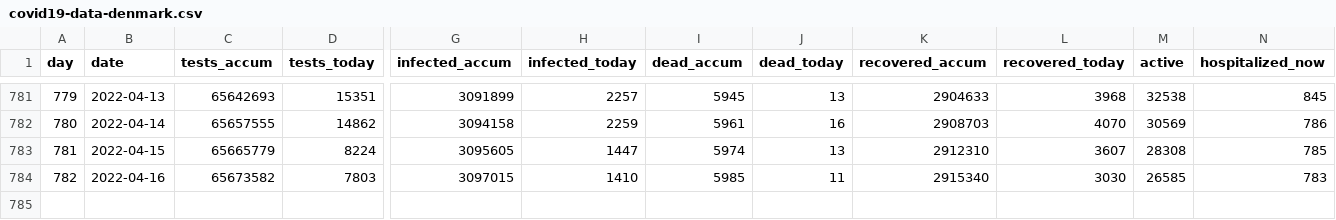
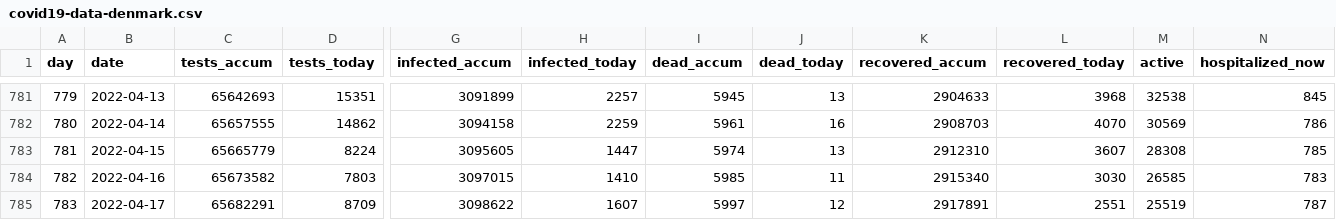
Before and after one commit to xidus/covid-19, a CSV file: covid19-data-denmark.csv, drawn as a sheet; only a part is shown, gaps mark what is left out; rows hold the shown columns only; the diff names each change by its address in the sheet, - before the commit and + after, or states it on an @@ line.

```diff
--- a/covid19-data-denmark.csv
+++ b/covid19-data-denmark.csv
+row 785: 783 | 2022-04-17 | 65682291 | 8709 | 3098622 | 1607 | 5997 | 12 | 2917891 | 2551 | 25519 | 787
```
Also changed, not shown: 1 other file.
